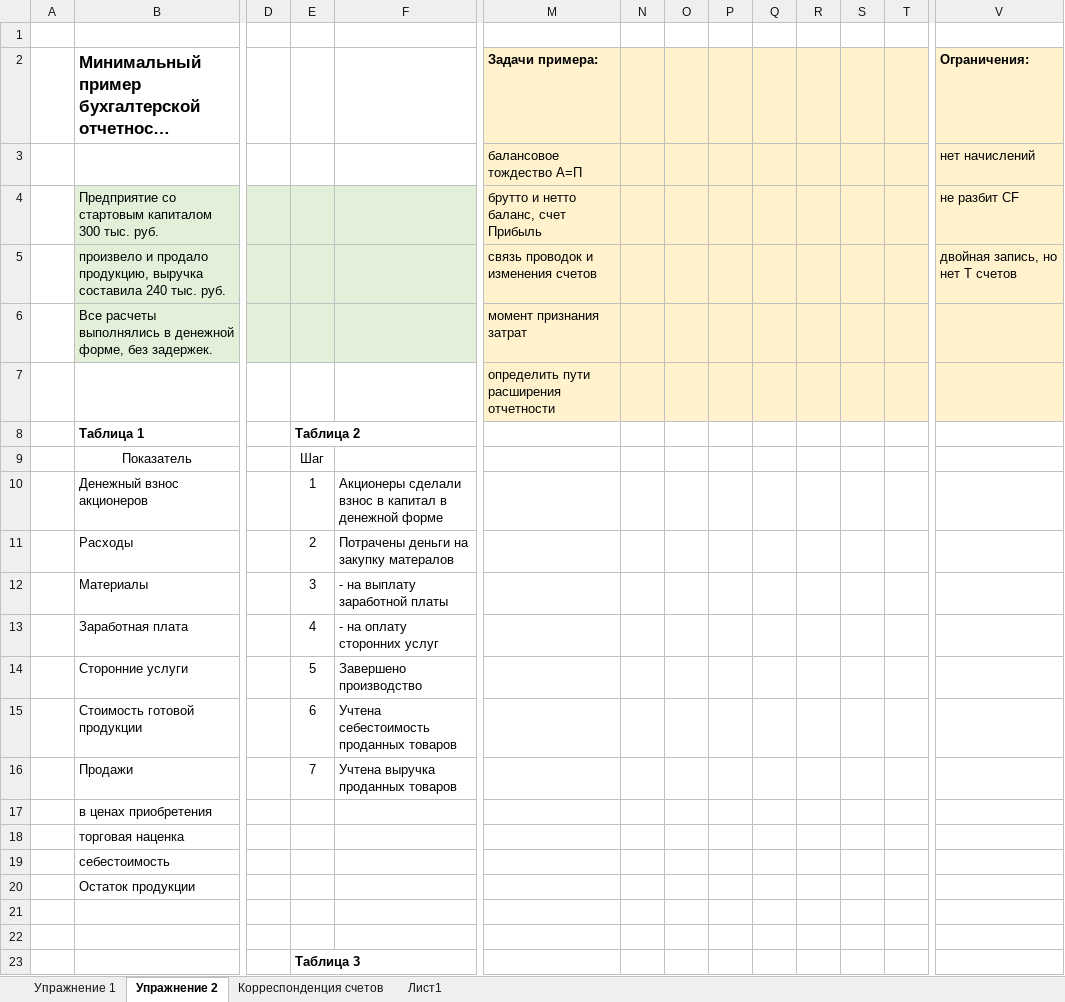
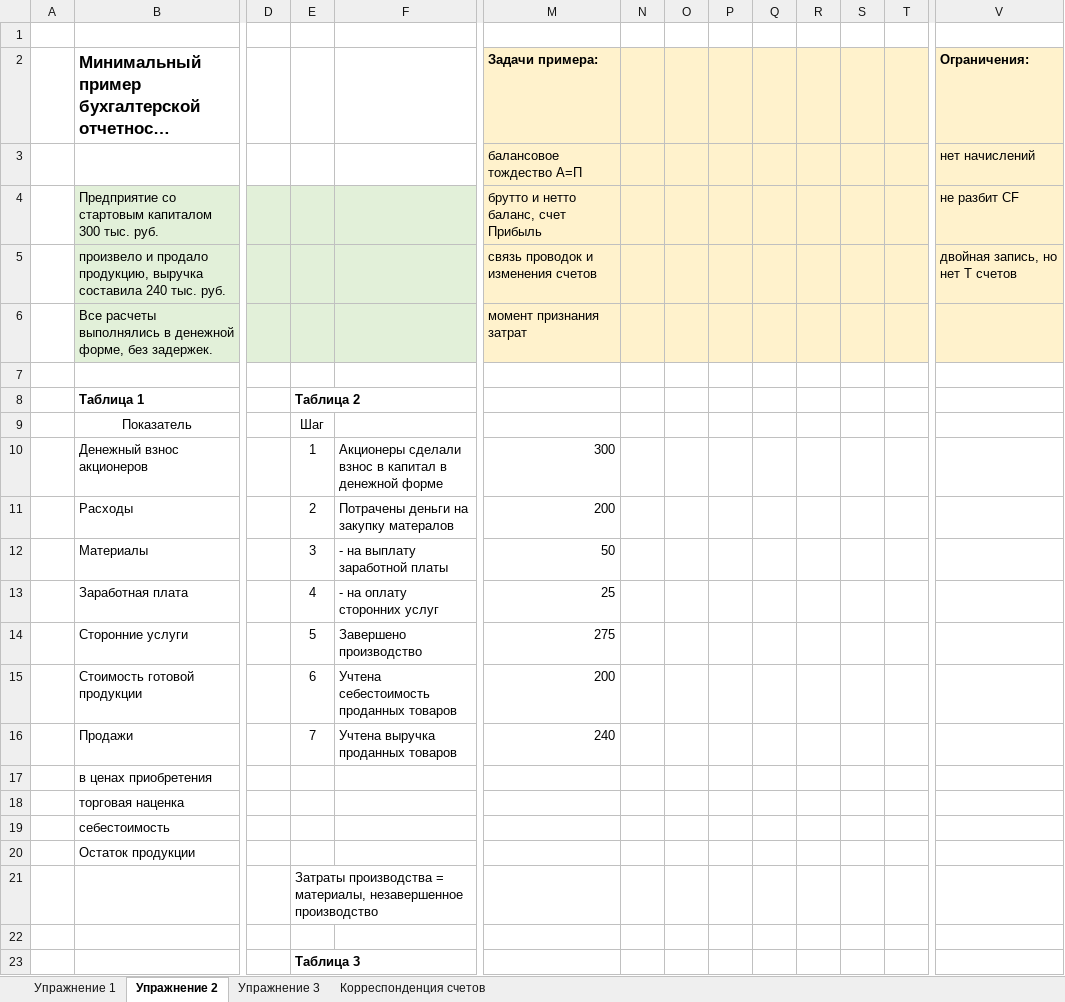
Before and after one commit to epogrebnyak/accounting, an Excel workbook: accounting.xlsx, sheet Упражнение 2, drawn as a sheet; only a part is shown, gaps mark what is left out; long unchanged cells end in …; values as stored, in another font and other column widths than the file's, no borders; conditional formats not drawn; the diff names each change by its address in the sheet, - before the commit and + after, or states it on an @@ line.

```diff
--- a/accounting.xlsx (sheet Упражнение 2)
+++ b/accounting.xlsx (sheet Упражнение 2)
-sheet tab: Лист1
+sheet tab: Упражнение 3
-M7 (Задачи примера:): определить пути расширения отчетности
+M7 (Задачи примера:): (empty)
-M7:T7 fill: #FFF2CC
+M7:T7 fill: none
-V7 fill: #FFF2CC
+V7 fill: none
-M10 (Задачи примера:): (empty)
+M10 (Задачи примера:): 300
-M11 (Задачи примера:): (empty)
+M11 (Задачи примера:): 200
-M12 (Задачи примера:): (empty)
+M12 (Задачи примера:): 50
-M13 (Задачи примера:): (empty)
+M13 (Задачи примера:): 25
-M14 (Задачи примера:): (empty)
+M14 (Задачи примера:): 275
-M15 (Задачи примера:): (empty)
+M15 (Задачи примера:): 200
-M16 (Задачи примера:): (empty)
+M16 (Задачи примера:): 240
-E21: (empty)
+E21: Затраты производства = материалы, незавершенное производство
```
Also changed, not shown: sheet Упражнение 1, sheet Корреспонденция счетов, 3 other files.
